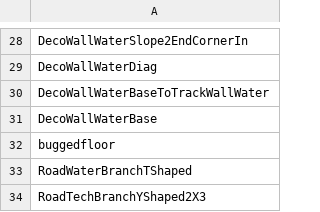
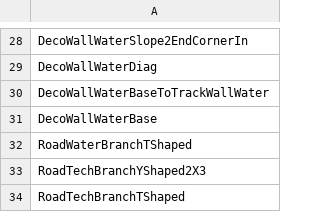
Before and after one commit to jovenium/TrackManiaListOfBlocks, a CSV file: blockModelNames.csv, drawn as a sheet; only a part is shown, gaps mark what is left out; the shorter side is filled out with more unchanged rows; the diff names each change by its address in the sheet, - before the commit and + after, or states it on an @@ line.

Commit message:
Update blockModelNames.csv

```diff
--- a/blockModelNames.csv
+++ b/blockModelNames.csv
-row 32: buggedfloor
```
